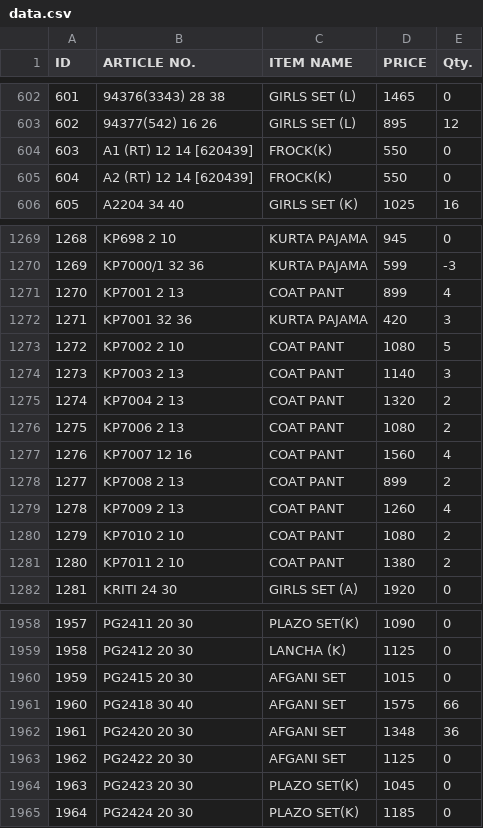
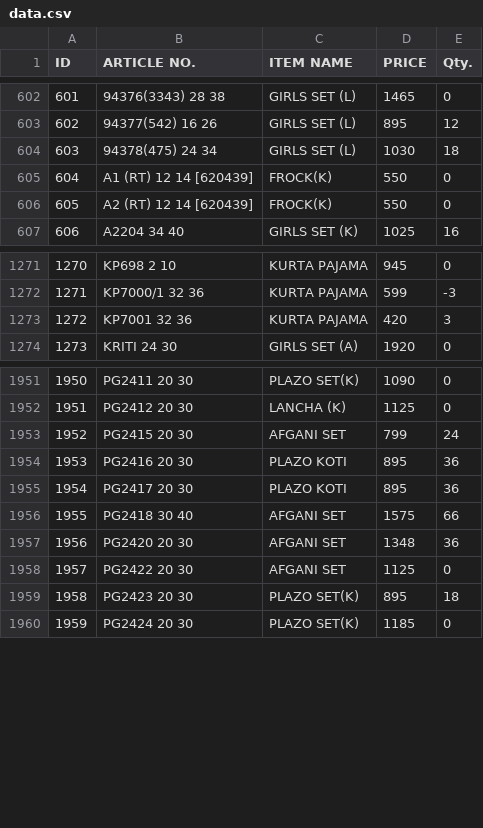
Before and after one commit to sanjeevsh1986/stock-data, a CSV file: data.csv, drawn as a sheet; only a part is shown, gaps mark what is left out; removed rows and columns are numbered as before the commit, all else as after; the diff covers the shown part only; the diff names each change by its address in the sheet, - before the commit and + after, or states it on an @@ line.

Commit message:
Add files via upload

```diff
--- a/data.csv
+++ b/data.csv
+row 604: 603 | 94378(475) 24 34 | GIRLS SET (L) | 1030 | 18
@@ column A (ID) renumbered from row 605 down @@
-row 1271: 1270 | KP7001 2 13 | COAT PANT | 899 | 4
-row 1273: 1272 | KP7002 2 10 | COAT PANT | 1080 | 5
-row 1274: 1273 | KP7003 2 13 | COAT PANT | 1140 | 3
-row 1275: 1274 | KP7004 2 13 | COAT PANT | 1320 | 2
-row 1276: 1275 | KP7006 2 13 | COAT PANT | 1080 | 2
-row 1277: 1276 | KP7007 12 16 | COAT PANT | 1560 | 4
-row 1278: 1277 | KP7008 2 13 | COAT PANT | 899 | 2
-row 1279: 1278 | KP7009 2 13 | COAT PANT | 1260 | 4
-row 1280: 1279 | KP7010 2 10 | COAT PANT | 1080 | 2
-row 1281: 1280 | KP7011 2 10 | COAT PANT | 1380 | 2
-D1953 (PRICE): 1015
+D1953 (PRICE): 799
-E1953 (Qty.): 0
+E1953 (Qty.): 24
+row 1954: 1953 | PG2416 20 30 | PLAZO KOTI | 895 | 36
+row 1955: 1954 | PG2417 20 30 | PLAZO KOTI | 895 | 36
-D1959 (PRICE): 1045
+D1959 (PRICE): 895
-E1959 (Qty.): 0
+E1959 (Qty.): 18
```
Also changed, not shown: 8 added rows and 49 edited cells elsewhere in this file.
